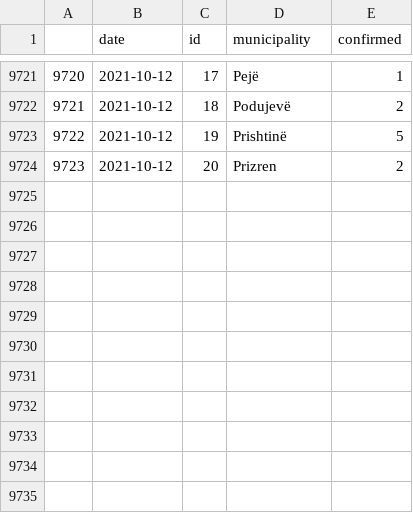
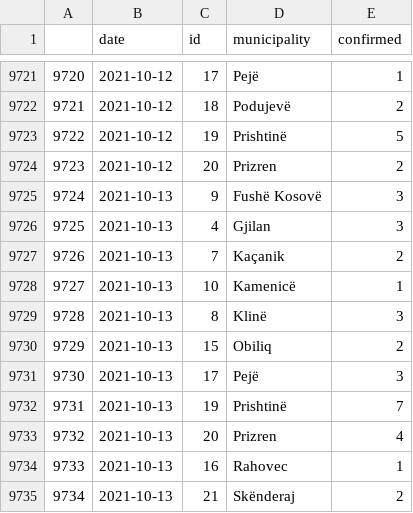
Before and after one commit to KushtrimVisoka/datasets, a CSV file: covid19kosovo_timeseries_municipality.csv, drawn as a sheet; only a part is shown, gaps mark what is left out; the diff names each change by its address in the sheet, - before the commit and + after, or states it on an @@ line.

```diff
--- a/covid19kosovo_timeseries_municipality.csv
+++ b/covid19kosovo_timeseries_municipality.csv
+row 9725: 9724 | 2021-10-13 | 9 | Fushë Kosovë | 3
+row 9726: 9725 | 2021-10-13 | 4 | Gjilan | 3
+row 9727: 9726 | 2021-10-13 | 7 | Kaçanik | 2
+row 9728: 9727 | 2021-10-13 | 10 | Kamenicë | 1
+row 9729: 9728 | 2021-10-13 | 8 | Klinë | 3
+row 9730: 9729 | 2021-10-13 | 15 | Obiliq | 2
+row 9731: 9730 | 2021-10-13 | 17 | Pejë | 3
+row 9732: 9731 | 2021-10-13 | 19 | Prishtinë | 7
+row 9733: 9732 | 2021-10-13 | 20 | Prizren | 4
+row 9734: 9733 | 2021-10-13 | 16 | Rahovec | 1
+row 9735: 9734 | 2021-10-13 | 21 | Skënderaj | 2
```
Also changed, not shown: covid19kosovo_timeseries.csv, 1 other file.
